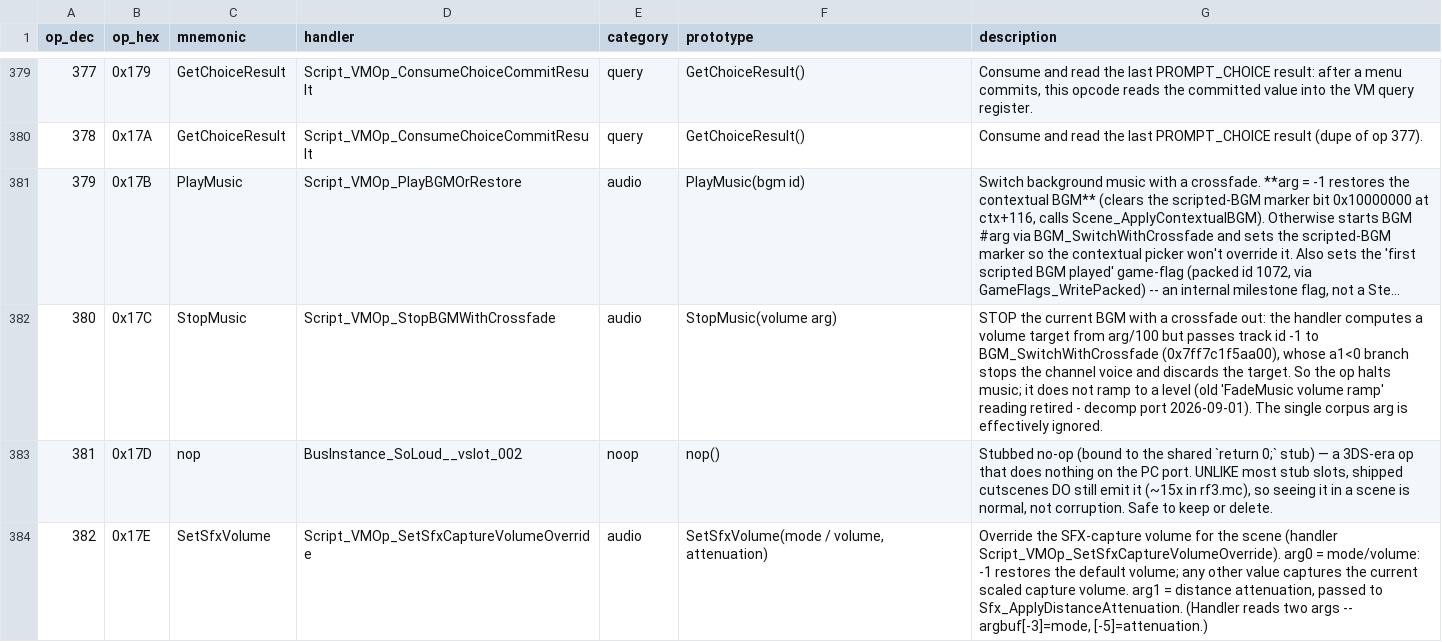
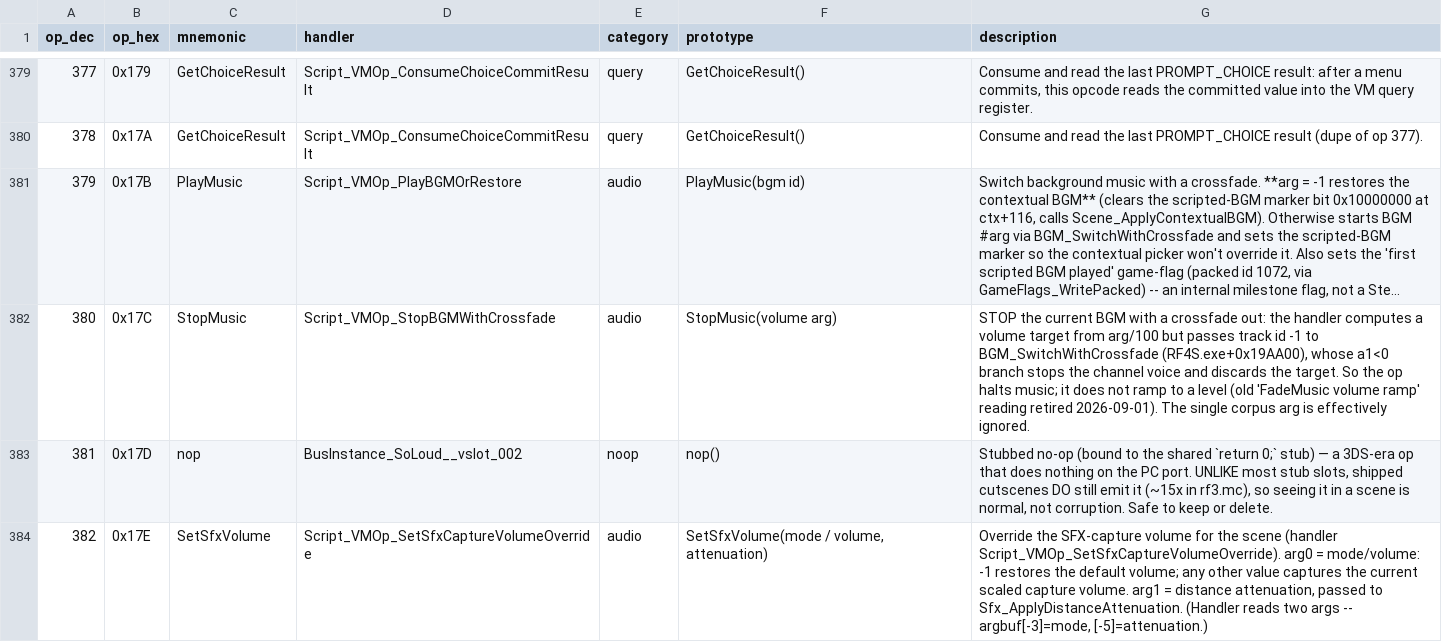
Before and after one commit to arryndoestech/rf4-modkit, a CSV file: opcodes_list.csv, drawn as a sheet; only a part is shown, gaps mark what is left out; long unchanged cells end in …; the diff covers the shown part only; the diff names each change by its address in the sheet, - before the commit and + after, or states it on an @@ line.

Commit message:
Prepare the toolkit for sharing
Cite RF4S.exe+RVA and IDB function names instead of the private decomp:
reword the remaining decomp mentions, convert the five absolute addresses
in the opcode audit to RVAs (each checked against the IDB), drop the
recorded image bases and the unused entry_types.IMAGE_BASE, and point old
note names at the numbered docs. Regenerate CUTSCENE_OPCODES.md and
opcodes_list.csv.

Remove machine-specific paths: ship the map id table as
refdata/rf4s_rooms.csv, drop dead absolute em.bin/emdeb.bin candidates,
find a real save next to Bundle/ for test_save, derive the Ghidra plan's
default rf3.mc from the folder layout, and describe the docs set instead
of linking outside the folder.

```diff
--- a/opcodes_list.csv
+++ b/opcodes_list.csv
-G382 (description): …to BGM_SwitchWithCrossfade (0x7ff7c1f5aa00), whose a1<0 branch stops the channel voice and discards the target. So the op halts music; it does not ramp to a level (old 'FadeMusic volume ramp' reading retired - decomp port 2026-09-01). The…
+G382 (description): …to BGM_SwitchWithCrossfade (RF4S.exe+0x19AA00), whose a1<0 branch stops the channel voice and discards the target. So the op halts music; it does not ramp to a level (old 'FadeMusic volume ramp' reading retired 2026-09-01). The…
```
Also changed, not shown: 8 edited cells elsewhere in this file, 18 other files.
